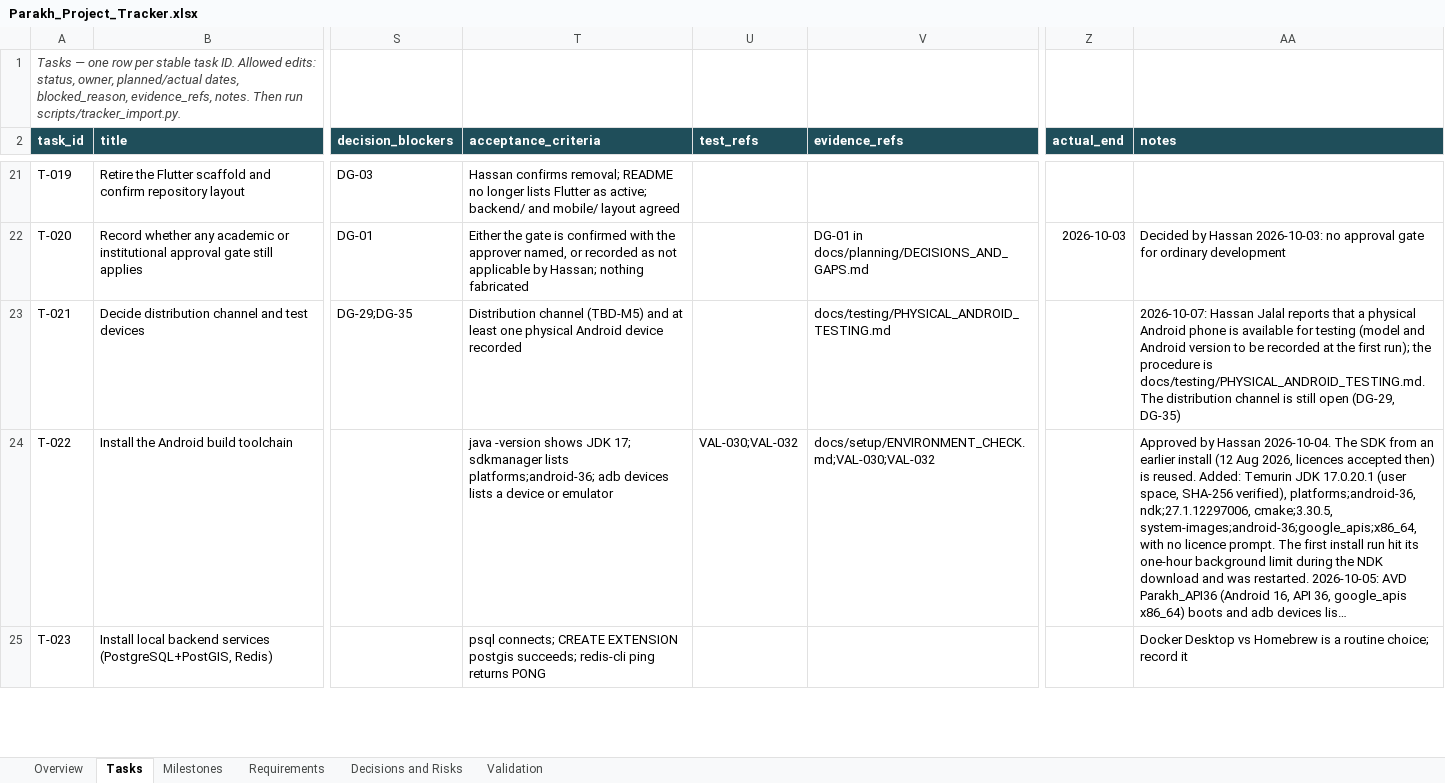
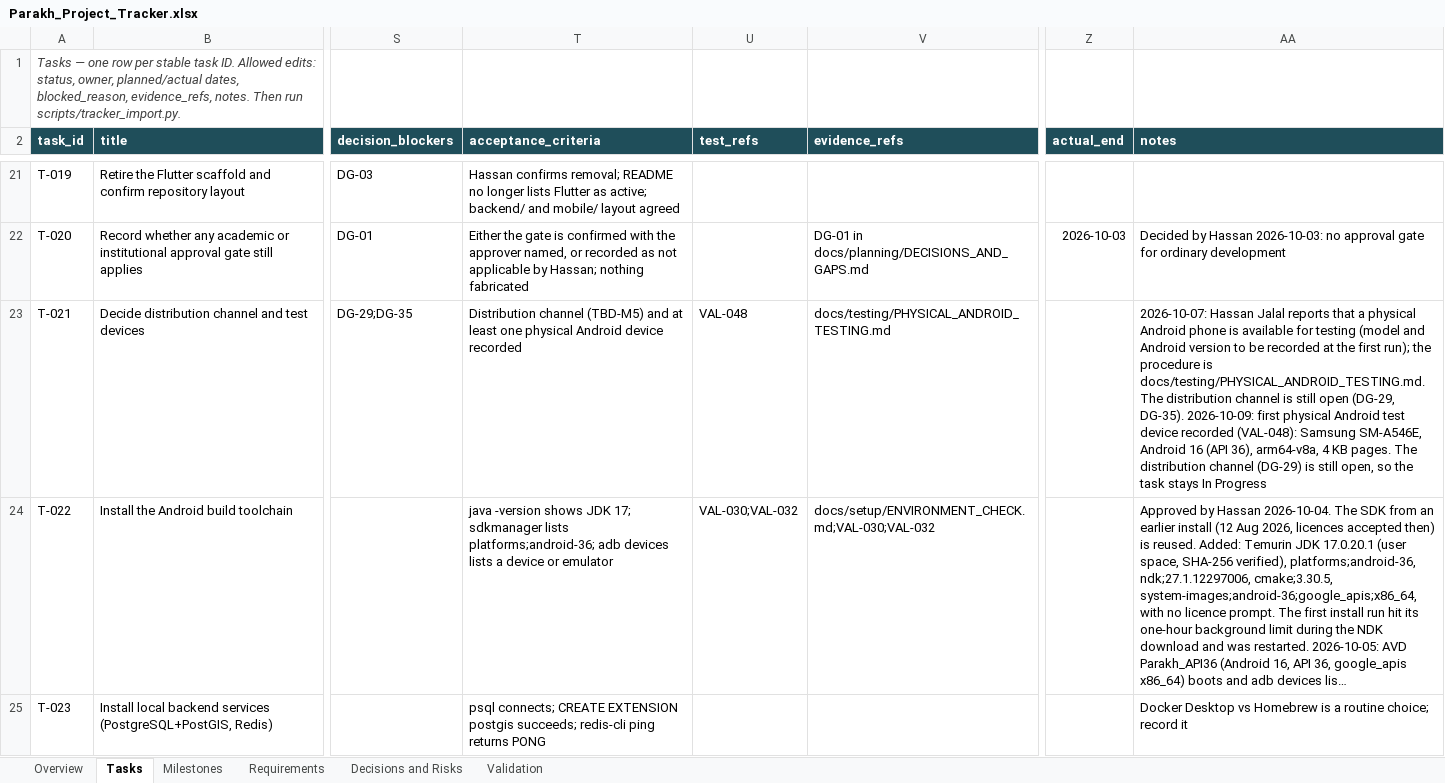
Before and after one commit to hassanjalal789/parakh-civic-tech, an Excel workbook: tracking/Parakh_Project_Tracker.xlsx, sheet Tasks, drawn as a sheet; only a part is shown, gaps mark what is left out; long unchanged cells end in …; values as stored, in another font and other column widths than the file's, no borders; conditional formats not drawn; the diff covers the shown part only; the diff names each change by its address in the sheet, - before the commit and + after, or states it on an @@ line.

Commit message:
T-046: record the physical Android phone set-up and install (VAL-048)
Samsung SM-A546E, Android 16 (API 36), arm64-v8a. The debug APK of
2026-10-07 is installed and identical on the phone to the build output.
The phone has 4 KB pages, so the 16 KB page-size check stays pending.
No Parakh screen has been checked on the phone yet.

Also: the Desktop folder is now PARAKH/ (was PARAKH PROJECT/); live
records and the phone procedure use the new path. CURRENT_STATE no
longer says requirements follow SRS v2.3.0.

```diff
--- a/tracking/Parakh_Project_Tracker.xlsx (sheet Tasks)
+++ b/tracking/Parakh_Project_Tracker.xlsx (sheet Tasks)
-U23 (test_refs): (empty)
+U23 (test_refs): VAL-048
-AA23 (notes): …open (DG-29, DG-35)
+AA23 (notes): …open (DG-29, DG-35). 2026-10-09: first physical Android test device recorded (VAL-048): Samsung SM-A546E, Android 16 (API 36), arm64-v8a, 4 KB pages. The distribution channel (DG-29) is still open, so the task stays In Progress
```
Also changed, not shown: 4 edited cells elsewhere in this sheet, sheet Validation, sheet Overview, sheet Decisions and Risks, 14 other files.
